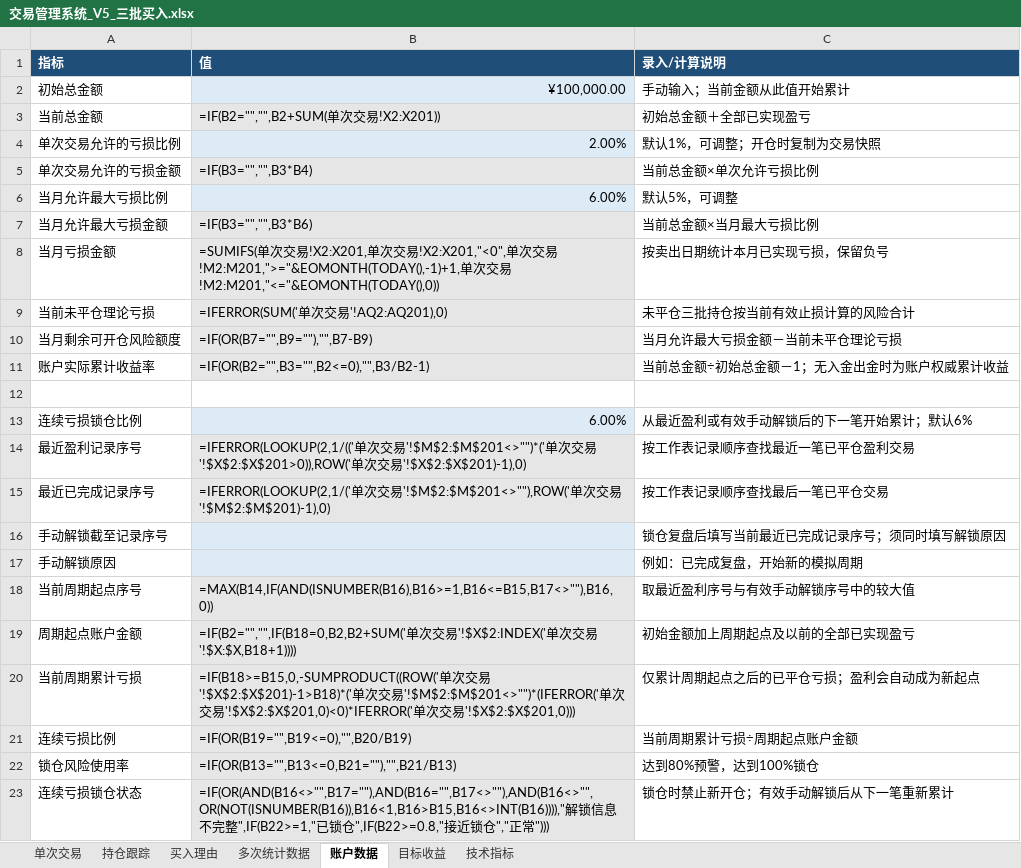
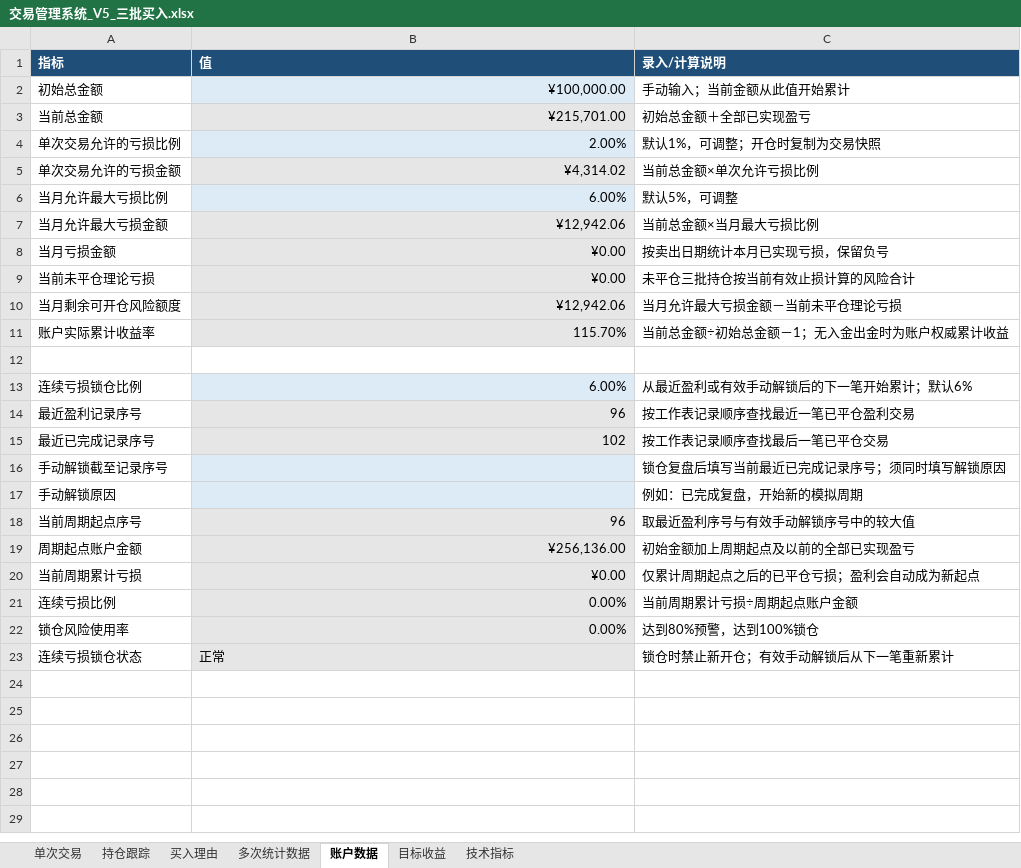
Before and after one commit to yooner/learn_socks, an Excel workbook: 交易管理系统_V5_三批买入.xlsx, sheet 账户数据, drawn as a sheet; values as stored, in another font and other column widths than the file's, no borders; formulas without a stored value are shown as written; conditional formats not drawn; the diff names each change by its address in the sheet, - before the commit and + after, or states it on an @@ line.

```diff
--- a/交易管理系统_V5_三批买入.xlsx (sheet 账户数据)
+++ b/交易管理系统_V5_三批买入.xlsx (sheet 账户数据)
-B3 (值): =IF(B2="","",B2+SUM(单次交易!X2:X201))
+B3 (值): ¥215,701.00
-B5 (值): =IF(B3="","",B3*B4)
+B5 (值): ¥4,314.02
-B7 (值): =IF(B3="","",B3*B6)
+B7 (值): ¥12,942.06
-B8 (值): =SUMIFS(单次交易!X2:X201,单次交易!X2:X201,"<0",单次交易!M2:M201,">="&EOMONTH(TODAY(),-1)+1,单次交易!M2:M201,"<="&EOMONTH(TODAY(),0))
+B8 (值): ¥0.00
-B9 (值): =IFERROR(SUM('单次交易'!AQ2:AQ201),0)
+B9 (值): ¥0.00
-B10 (值): =IF(OR(B7="",B9=""),"",B7-B9)
+B10 (值): ¥12,942.06
-B11 (值): =IF(OR(B2="",B3="",B2<=0),"",B3/B2-1)
+B11 (值): 115.70%
-B14 (值): =IFERROR(LOOKUP(2,1/(('单次交易'!$M$2:$M$201<>"")*('单次交易'!$X$2:$X$201>0)),ROW('单次交易'!$X$2:$X$201)-1),0)
+B14 (值): 96
-B15 (值): =IFERROR(LOOKUP(2,1/('单次交易'!$M$2:$M$201<>""),ROW('单次交易'!$M$2:$M$201)-1),0)
+B15 (值): 102
-B18 (值): =MAX(B14,IF(AND(ISNUMBER(B16),B16>=1,B16<=B15,B17<>""),B16,0))
+B18 (值): 96
-B19 (值): =IF(B2="","",IF(B18=0,B2,B2+SUM('单次交易'!$X$2:INDEX('单次交易'!$X:$X,B18+1))))
+B19 (值): ¥256,136.00
-B20 (值): =IF(B18>=B15,0,-SUMPRODUCT((ROW('单次交易'!$X$2:$X$201)-1>B18)*('单次交易'!$M$2:$M$201<>"")*(IFERROR('单次交易'!$X$2:$X$201,0)<0)*IFERROR('单次交易'!$X$2:$X$201,0)))
+B20 (值): ¥0.00
-B21 (值): =IF(OR(B19="",B19<=0),"",B20/B19)
+B21 (值): 0.00%
-B22 (值): =IF(OR(B13="",B13<=0,B21=""),"",B21/B13)
+B22 (值): 0.00%
-B23 (值): =IF(OR(AND(B16<>"",B17=""),AND(B16="",B17<>""),AND(B16<>"",OR(NOT(ISNUMBER(B16)),B16<1,B16>B15,B16<>INT(B16)))),"解锁信息不完整",IF(B22>=1,"已锁仓",IF(B22>=0.8,"接近锁仓","正常")))
+B23 (值): 正常
```
Also changed, not shown: sheet 单次交易, sheet 持仓跟踪, sheet 多次统计数据, sheet 目标收益.
